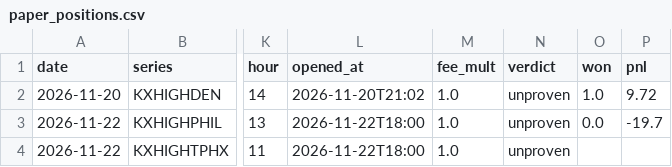
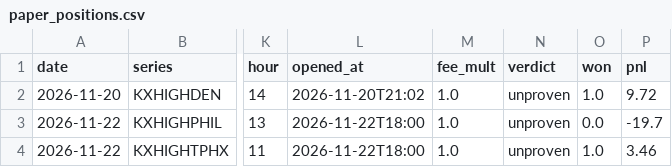
Before and after one commit to lucaslin1-collab/weather-live, a CSV file: data/paper_positions.csv, drawn as a sheet; only a part is shown, gaps mark what is left out; the diff names each change by its address in the sheet, - before the commit and + after, or states it on an @@ line.

```diff
--- a/data/paper_positions.csv
+++ b/data/paper_positions.csv
-O4 (won): (empty)
+O4 (won): 1.0
-P4 (pnl): (empty)
+P4 (pnl): 3.46
```
